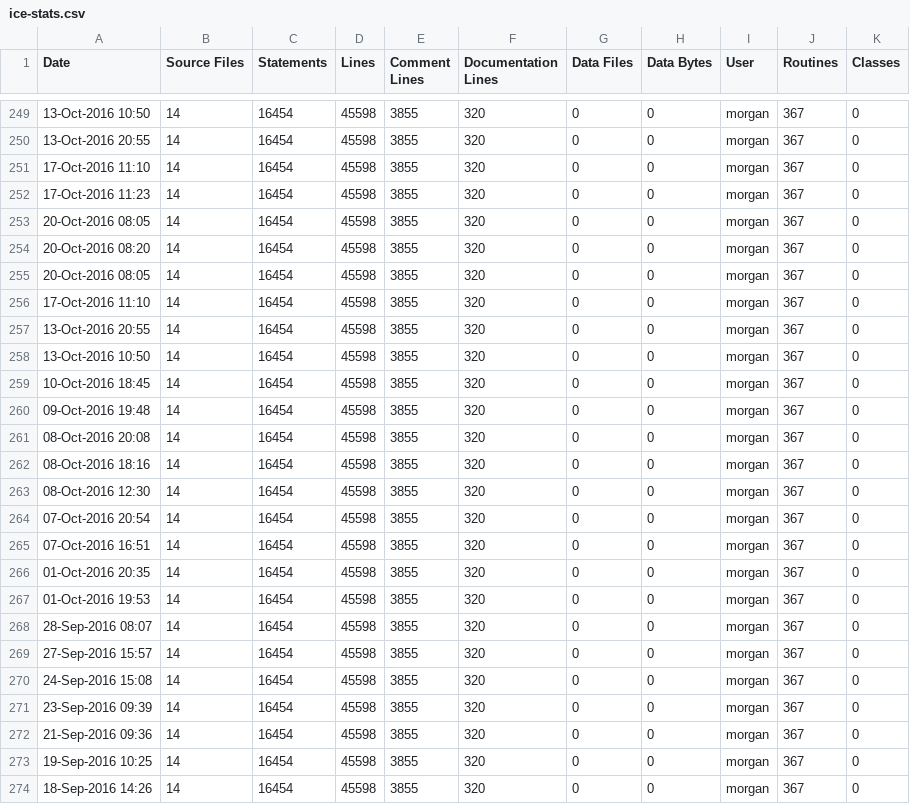
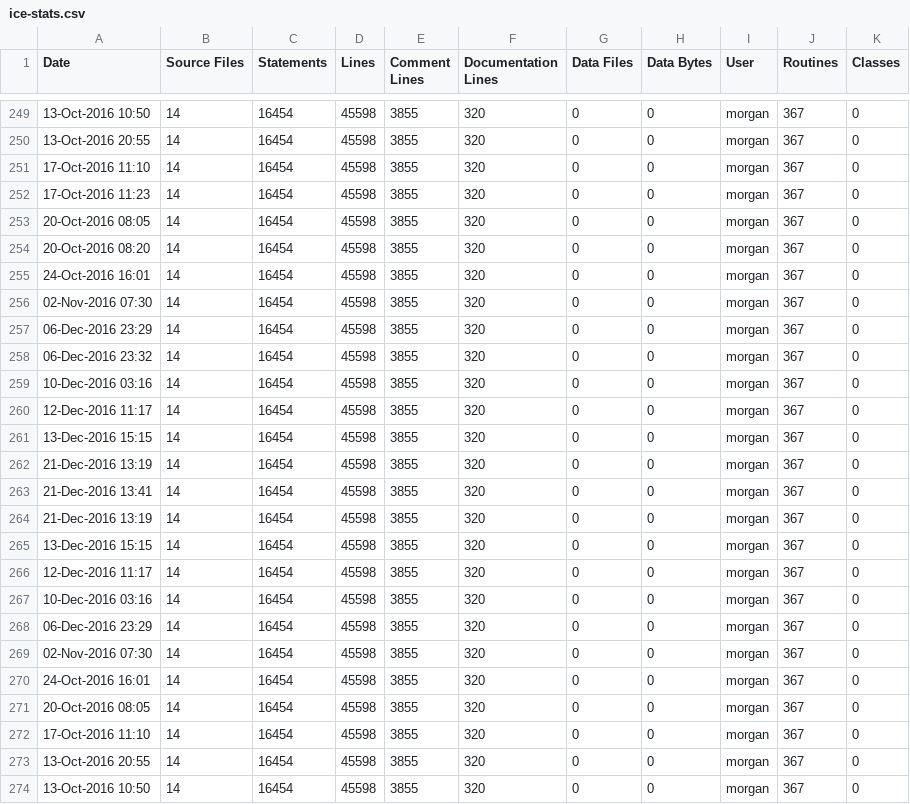
Before and after one commit to RomkoSI/G3D, a CSV file: glew.lib/ice-stats.csv, drawn as a sheet; only a part is shown, gaps mark what is left out; the shorter side is filled out with more unchanged rows; the diff names each change by its address in the sheet, - before the commit and + after, or states it on an @@ line.

```diff
--- a/glew.lib/ice-stats.csv
+++ b/glew.lib/ice-stats.csv
+row 255: 24-Oct-2016 16:01 | 14 | 16454 | 45598 | 3855 | 320 | 0 | 0 | morgan | 367 | 0
+row 256: 02-Nov-2016 07:30 | 14 | 16454 | 45598 | 3855 | 320 | 0 | 0 | morgan | 367 | 0
+row 257: 06-Dec-2016 23:29 | 14 | 16454 | 45598 | 3855 | 320 | 0 | 0 | morgan | 367 | 0
+row 258: 06-Dec-2016 23:32 | 14 | 16454 | 45598 | 3855 | 320 | 0 | 0 | morgan | 367 | 0
+row 259: 10-Dec-2016 03:16 | 14 | 16454 | 45598 | 3855 | 320 | 0 | 0 | morgan | 367 | 0
+row 260: 12-Dec-2016 11:17 | 14 | 16454 | 45598 | 3855 | 320 | 0 | 0 | morgan | 367 | 0
+row 261: 13-Dec-2016 15:15 | 14 | 16454 | 45598 | 3855 | 320 | 0 | 0 | morgan | 367 | 0
+row 262: 21-Dec-2016 13:19 | 14 | 16454 | 45598 | 3855 | 320 | 0 | 0 | morgan | 367 | 0
+row 263: 21-Dec-2016 13:41 | 14 | 16454 | 45598 | 3855 | 320 | 0 | 0 | morgan | 367 | 0
+row 264: 21-Dec-2016 13:19 | 14 | 16454 | 45598 | 3855 | 320 | 0 | 0 | morgan | 367 | 0
+row 265: 13-Dec-2016 15:15 | 14 | 16454 | 45598 | 3855 | 320 | 0 | 0 | morgan | 367 | 0
+row 266: 12-Dec-2016 11:17 | 14 | 16454 | 45598 | 3855 | 320 | 0 | 0 | morgan | 367 | 0
+row 267: 10-Dec-2016 03:16 | 14 | 16454 | 45598 | 3855 | 320 | 0 | 0 | morgan | 367 | 0
+row 268: 06-Dec-2016 23:29 | 14 | 16454 | 45598 | 3855 | 320 | 0 | 0 | morgan | 367 | 0
+row 269: 02-Nov-2016 07:30 | 14 | 16454 | 45598 | 3855 | 320 | 0 | 0 | morgan | 367 | 0
+row 270: 24-Oct-2016 16:01 | 14 | 16454 | 45598 | 3855 | 320 | 0 | 0 | morgan | 367 | 0
```
Also changed, not shown: G3D.lib/ice-stats.csv, assimp.lib/ice-stats.csv, 14 other files.
